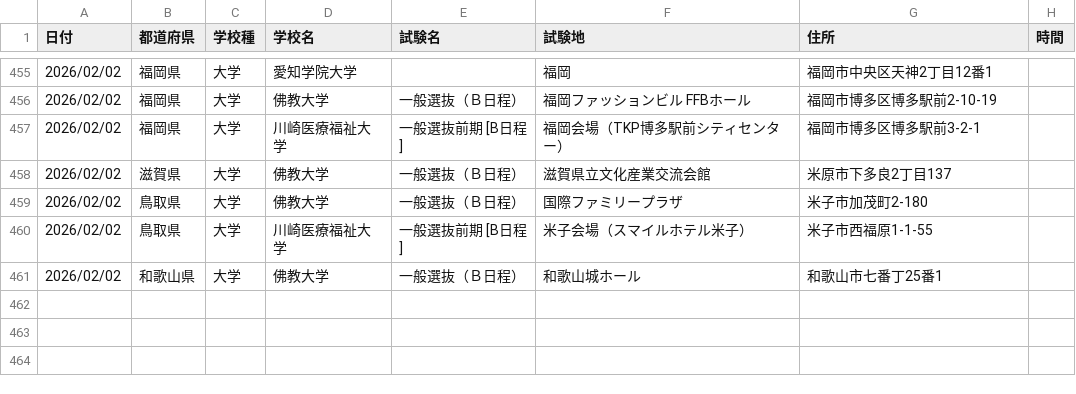
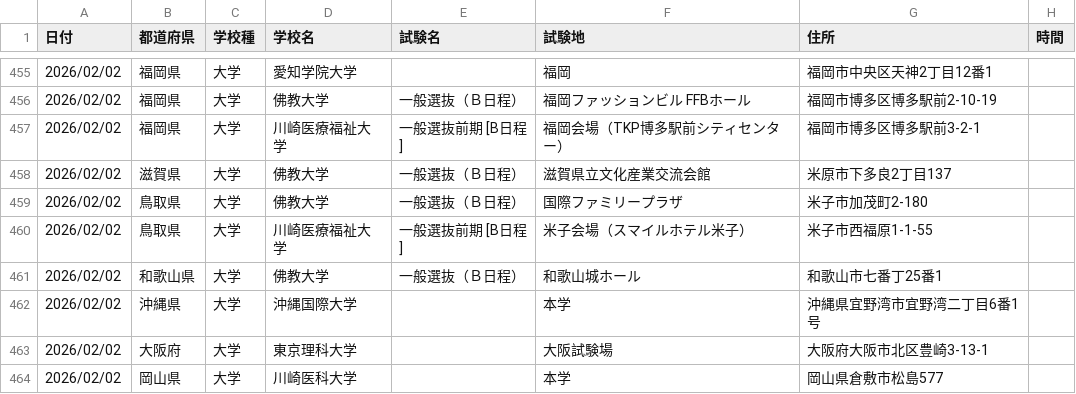
Before and after one commit to bakumon1107/exam_date, a CSV file: western_japan/western_20260202.csv, drawn as a sheet; only a part is shown, gaps mark what is left out.

```diff
--- a/western_japan/western_20260202.csv
+++ b/western_japan/western_20260202.csv
@@ -461 +461,4 @@
 2026/02/02,和歌山県,大学,佛教大学,一般選抜（Ｂ日程）,和歌山城ホール,和歌山市七番丁25番1,
+2026/02/02,沖縄県,大学,沖縄国際大学,,本学,沖縄県宜野湾市宜野湾二丁目6番1号,
+2026/02/02,大阪府,大学,東京理科大学,,大阪試験場,大阪府大阪市北区豊崎3-13-1,
+2026/02/02,岡山県,大学,川崎医科大学,,本学,岡山県倉敷市松島577,
```
Also changed, not shown: eastern_japan/eastern_20260201.csv, eastern_japan/eastern_20260207.csv, 8 other files.
